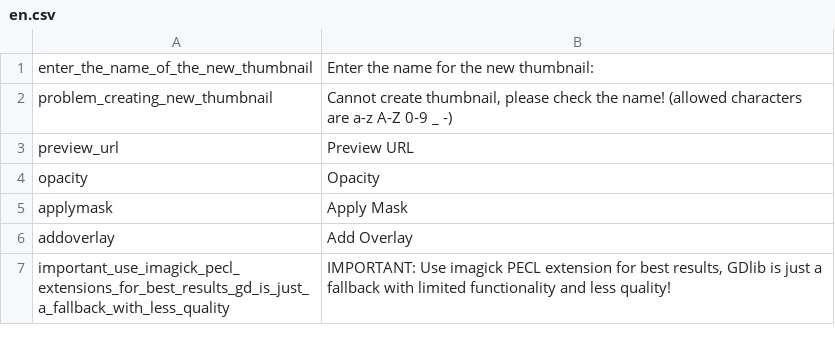
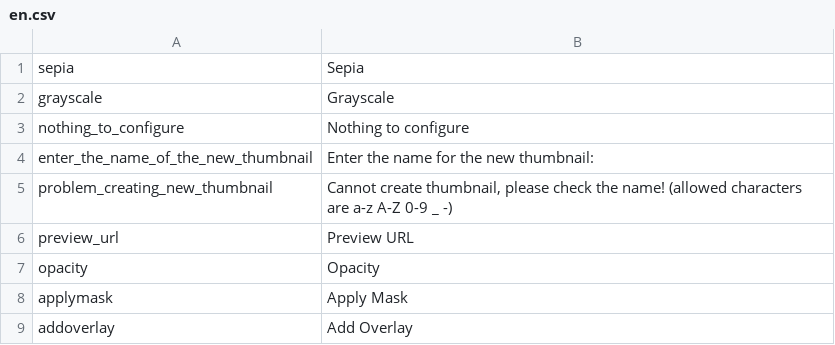
Before and after one commit to pimcore/pimcore, a CSV file: pimcore/config/texts/en.csv, drawn as a sheet; only a part is shown; the shorter side is filled out with more unchanged rows; the diff names each change by its address in the sheet, - before the commit and + after, or states it on an @@ line.

Commit message:
PIMCORE-982
git-svn-id: http://www.pimcore.org/svn/pimcore/private/core/trunk@525 1f8fe7d8-47f0-464c-8d0a-336f4953ab05

```diff
--- a/pimcore/config/texts/en.csv
+++ b/pimcore/config/texts/en.csv
+row 1: sepia | Sepia
+row 2: grayscale | Grayscale
+row 3: nothing_to_configure | Nothing to configure
```
Also changed, not shown: 5 other files.
